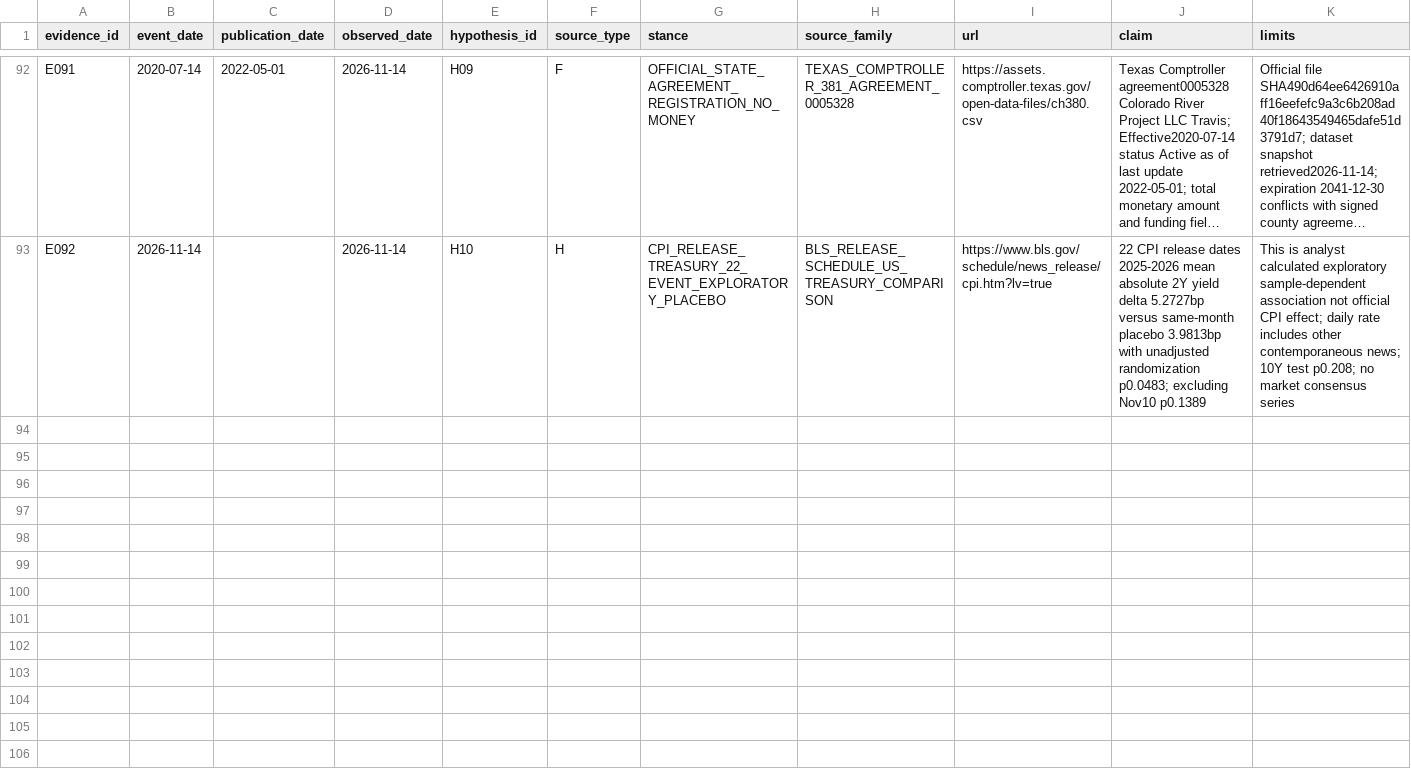
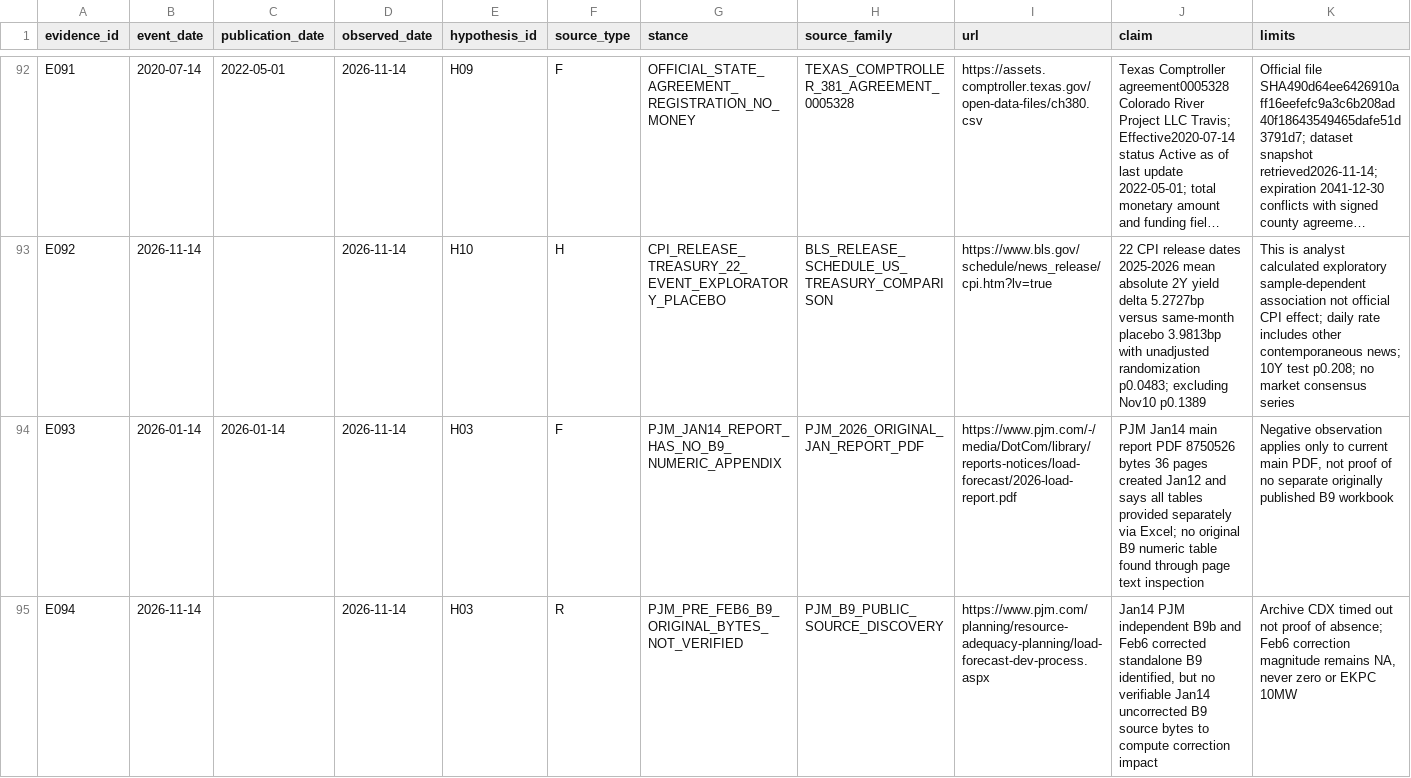
Before and after one commit to fweiger/AI_book, a CSV file: topics/us-2026-midterms-policy-ai-2029/data/evidence_events.csv, drawn as a sheet; only a part is shown, gaps mark what is left out; long unchanged cells end in …; the diff covers the shown part only; the diff names each change by its address in the sheet, - before the commit and + after, or states it on an @@ line.

Commit message:
research(TOPIC-011 H03): evidence-gate Jan original B9 bytes and quantify noncausal peak-vs-B9b revision comparison

```diff
--- a/topics/us-2026-midterms-policy-ai-2029/data/evidence_events.csv
+++ b/topics/us-2026-midterms-policy-ai-2029/data/evidence_events.csv
+row 94: E093 | 2026-01-14 | 2026-01-14 | 2026-11-14 | H03 | F | PJM_JAN14_REPORT_HAS_NO_B9_NUMERIC_APPENDIX | PJM_2026_ORIGINAL_JAN_REPORT_PDF | https://www.pjm.com/-/media/DotCom/library/reports-notices/load-forecast/2026-load-report.pdf | PJM Jan14 main report PDF 8750526 bytes 36 pages created Jan12 and says all tables provided separately via Excel; no original B9 numeric table found through page text inspection | Negative observation applies only to current main PDF, not proof of no separate originally published B9 workbook
+row 95: E094 | 2026-11-14 |  | 2026-11-14 | H03 | R | PJM_PRE_FEB6_B9_ORIGINAL_BYTES_NOT_VERIFIED | PJM_B9_PUBLIC_SOURCE_DISCOVERY | https://www.pjm.com/planning/resource-adequacy-planning/load-forecast-dev-process.aspx | Jan14 PJM independent B9b and Feb6 corrected standalone B9 identified, but no verifiable Jan14 uncorrected B9 source bytes to compute correction impact | Archive CDX timed out not proof of absence; Feb6 correction magnitude remains NA, never zero or EKPC 10MW
```
Also changed, not shown: 2 added rows elsewhere in this file.
